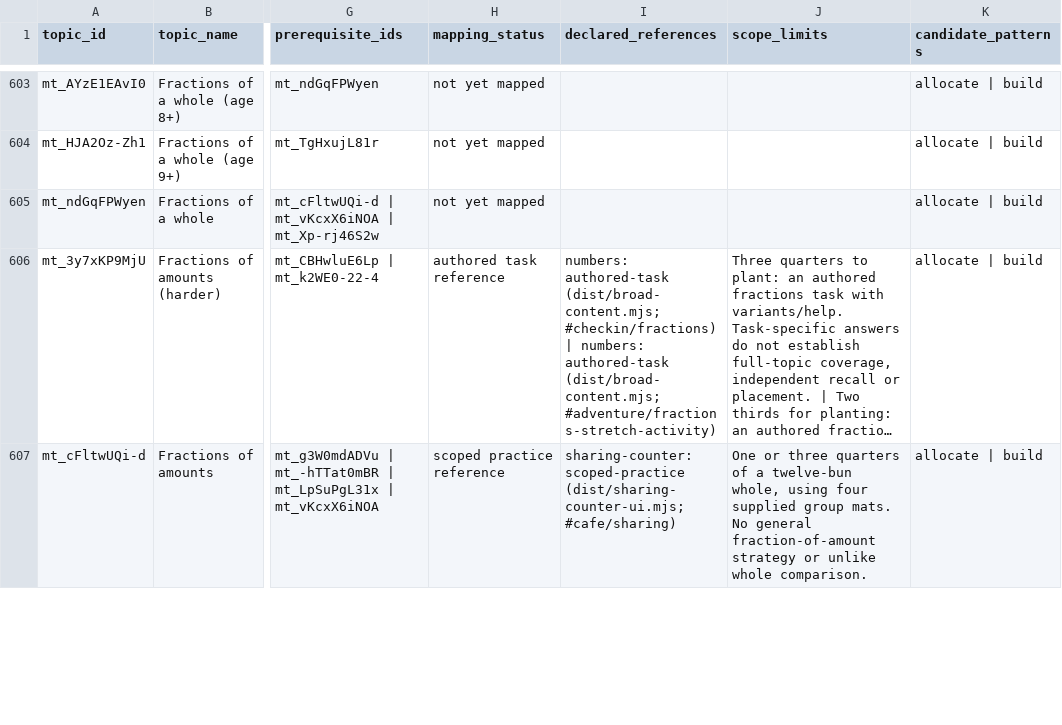
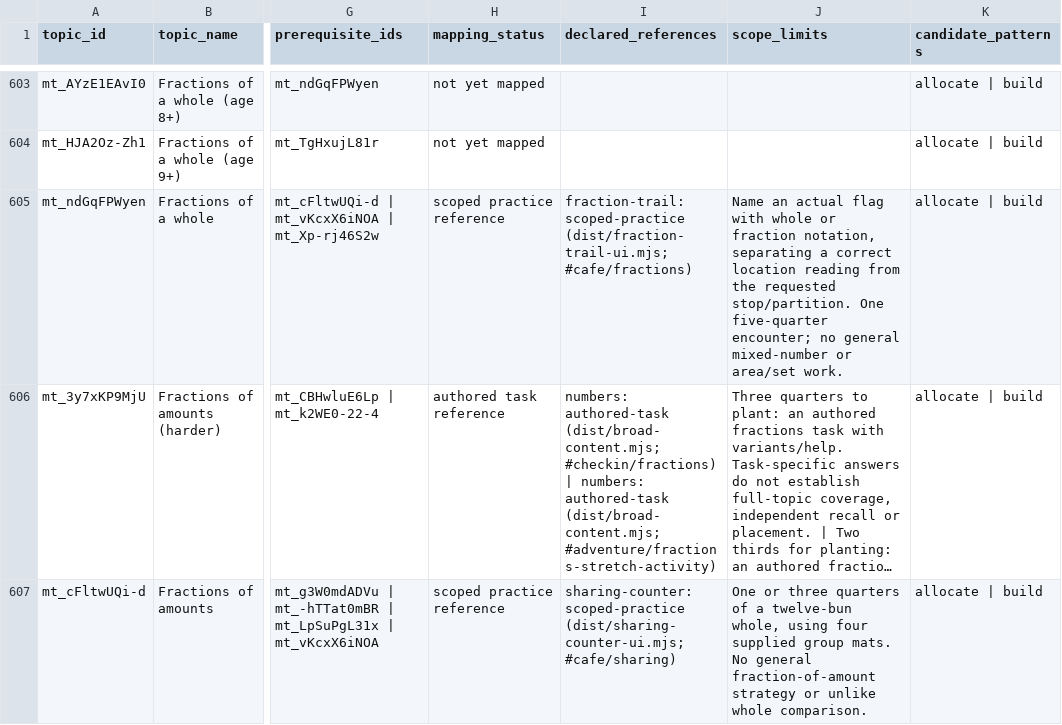
Before and after one commit to anotherpanacea-eng/learning-garden, a CSV file: curriculum/topic-coverage.csv, drawn as a sheet; only a part is shown, gaps mark what is left out; long unchanged cells end in …; the diff covers the shown part only; the diff names each change by its address in the sheet, - before the commit and + after, or states it on an @@ line.

Commit message:
Add Fraction Trail interval and flag practice

```diff
--- a/curriculum/topic-coverage.csv
+++ b/curriculum/topic-coverage.csv
-H605 (mapping_status): not yet mapped
+H605 (mapping_status): scoped practice reference
-I605 (declared_references): (empty)
+I605 (declared_references): fraction-trail: scoped-practice (dist/fraction-trail-ui.mjs; #cafe/fractions)
-J605 (scope_limits): (empty)
+J605 (scope_limits): Name an actual flag with whole or fraction notation, separating a correct location reading from the requested stop/partition. One five-quarter encounter; no general mixed-number or area/set work.
```
Also changed, not shown: 12 edited cells elsewhere in this file, 18 other files.
